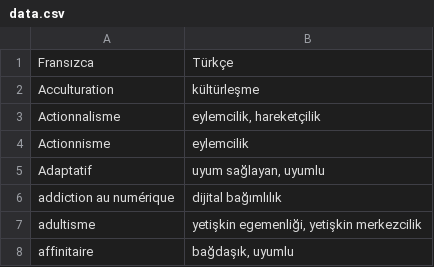
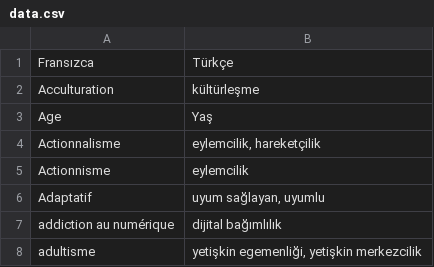
Before and after one commit to gulsucanli/sonhali, a CSV file: my-project/public/data.csv, drawn as a sheet; only a part is shown; the shorter side is filled out with more unchanged rows; the diff names each change by its address in the sheet, - before the commit and + after, or states it on an @@ line.

Commit message:
modified:   my-project/public/data.csv 	modified:   my-project/src/App.jsx

```diff
--- a/my-project/public/data.csv
+++ b/my-project/public/data.csv
+row 3: Age | Yaş
```
Also changed, not shown: 1 other file.
